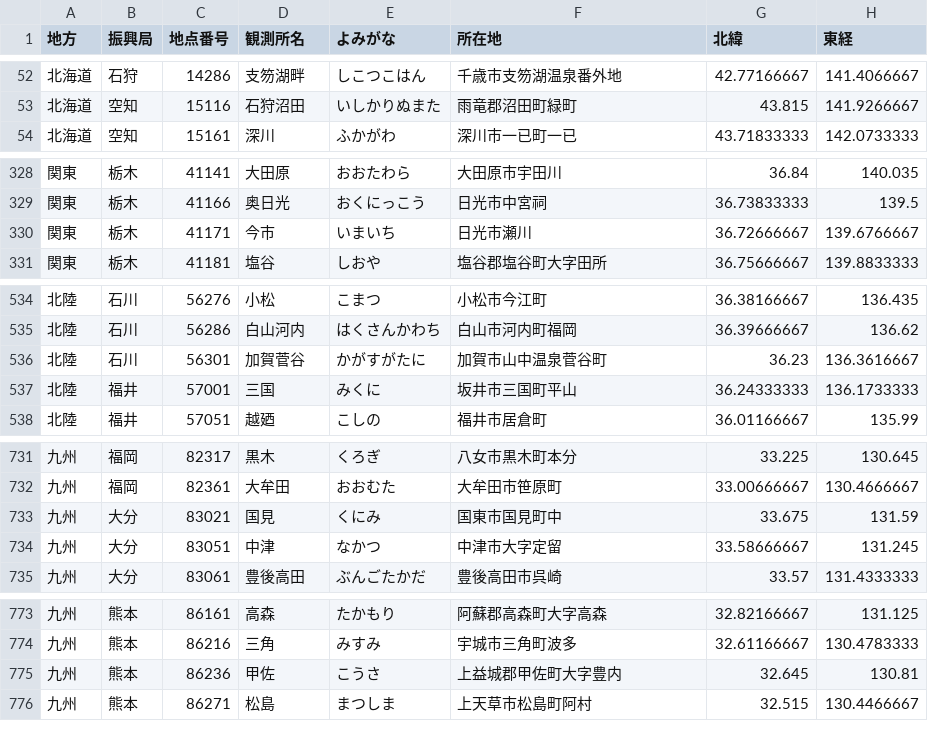
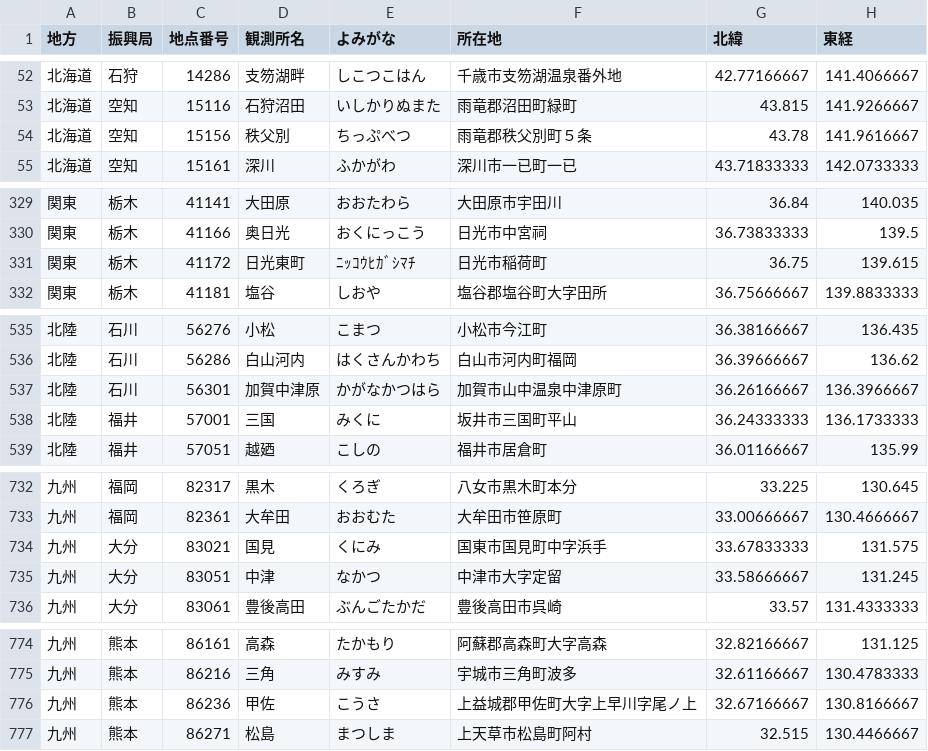
Before and after one commit to kccs-api/code-list, a CSV file: 02-01_WbgtPredictionPoints.csv, drawn as a sheet; only a part is shown, gaps mark what is left out; the diff covers the shown part only.

Commit message:
暑さ指数マスタ一覧_2023年

```diff
--- a/02-01_WbgtPredictionPoints.csv
+++ b/02-01_WbgtPredictionPoints.csv
@@ -53,2 +53,3 @@
 北海道,空知,15116,石狩沼田,いしかりぬまた,雨竜郡沼田町緑町,43.815,141.9266667
+北海道,空知,15156,秩父別,ちっぷべつ,雨竜郡秩父別町５条,43.78,141.9616667
 北海道,空知,15161,深川,ふかがわ,深川市一已町一已,43.71833333,142.0733333
@@ -329,3 +330,3 @@
 関東,栃木,41166,奥日光,おくにっこう,日光市中宮祠,36.73833333,139.5
-関東,栃木,41171,今市,いまいち,日光市瀬川,36.72666667,139.6766667
+関東,栃木,41172,日光東町,ﾆｯｺｳﾋｶﾞｼﾏﾁ,日光市稲荷町,36.75,139.615
 関東,栃木,41181,塩谷,しおや,塩谷郡塩谷町大字田所,36.75666667,139.8833333
@@ -535,3 +536,3 @@
 北陸,石川,56286,白山河内,はくさんかわち,白山市河内町福岡,36.39666667,136.62
-北陸,石川,56301,加賀菅谷,かがすがたに,加賀市山中温泉菅谷町,36.23,136.3616667
+北陸,石川,56301,加賀中津原,かがなかつはら,加賀市山中温泉中津原町,36.26166667,136.3966667
 北陸,福井,57001,三国,みくに,坂井市三国町平山,36.24333333,136.1733333
@@ -732,3 +733,3 @@
 九州,福岡,82361,大牟田,おおむた,大牟田市笹原町,33.00666667,130.4666667
-九州,大分,83021,国見,くにみ,国東市国見町中,33.675,131.59
+九州,大分,83021,国見,くにみ,国東市国見町中字浜手,33.67833333,131.575
 九州,大分,83051,中津,なかつ,中津市大字定留,33.58666667,131.245
@@ -774,3 +775,3 @@
 九州,熊本,86216,三角,みすみ,宇城市三角町波多,32.61166667,130.4783333
-九州,熊本,86236,甲佐,こうさ,上益城郡甲佐町大字豊内,32.645,130.81
+九州,熊本,86236,甲佐,こうさ,上益城郡甲佐町大字上早川字尾ノ上,32.67166667,130.8166667
 九州,熊本,86271,松島,まつしま,上天草市松島町阿村,32.515,130.4466667
```
Also changed, not shown: 3 edited cells elsewhere in this file.
